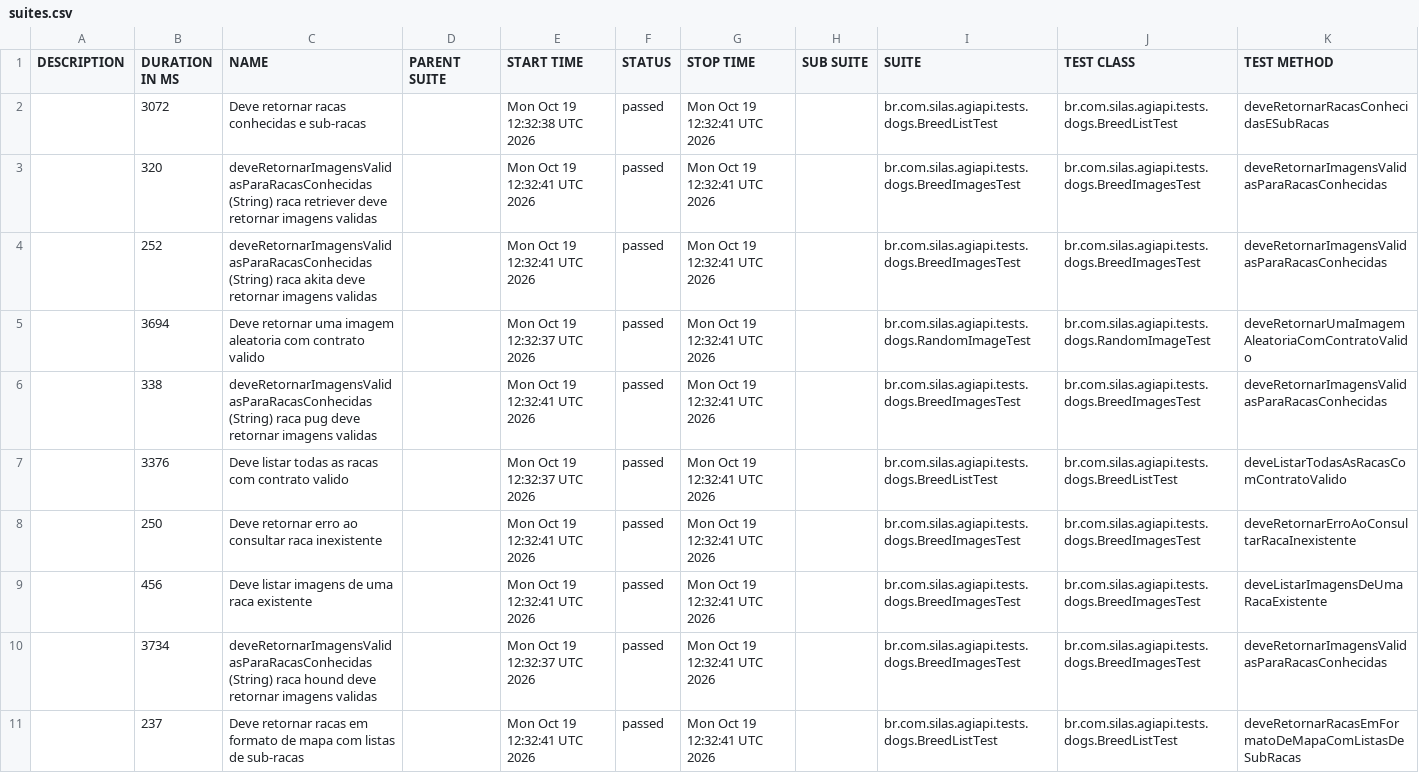
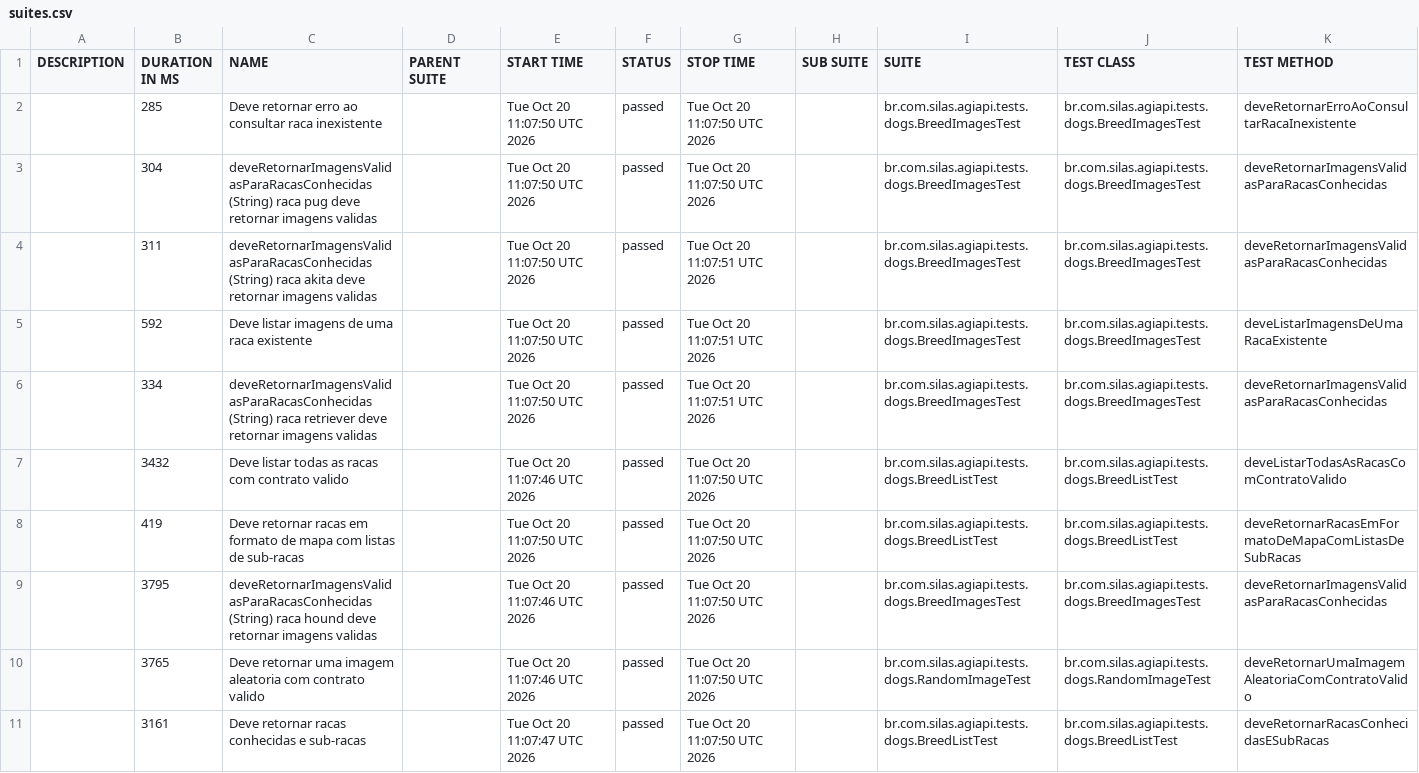
Before and after one commit to silasmarques/agi-api, a CSV file: data/suites.csv, drawn as a sheet; removed rows and columns are numbered as before the commit, all else as after; the diff names each change by its address in the sheet, - before the commit and + after, or states it on an @@ line.

```diff
--- a/data/suites.csv
+++ b/data/suites.csv
-row 2:  | 3072 | Deve retornar racas conhecidas e sub-racas |  | Mon Oct 19 12:32:38 UTC 2026 | passed | Mon Oct 19 12:32:41 UTC 2026 |  | br.com.silas.agiapi.tests.dogs.BreedListTest | br.com.silas.agiapi.tests.dogs.BreedListTest | deveRetornarRacasConhecidasESubRacas
+row 2:  | 285 | Deve retornar erro ao consultar raca inexistente |  | Tue Oct 20 11:07:50 UTC 2026 | passed | Tue Oct 20 11:07:50 UTC 2026 |  | br.com.silas.agiapi.tests.dogs.BreedImagesTest | br.com.silas.agiapi.tests.dogs.BreedImagesTest | deveRetornarErroAoConsultarRacaInexistente
-B3 (DURATION IN MS): 320
+B3 (DURATION IN MS): 304
-C3 (NAME): …(String) raca retriever deve retornar…
+C3 (NAME): …(String) raca pug deve retornar…
-E3:E4 (START TIME): Mon Oct 19 12:32:41 UTC 2026
+E3:E4 (START TIME): Tue Oct 20 11:07:50 UTC 2026
-G3 (STOP TIME): Mon Oct 19 12:32:41 UTC 2026
+G3 (STOP TIME): Tue Oct 20 11:07:50 UTC 2026
-B4 (DURATION IN MS): 252
+B4 (DURATION IN MS): 311
-G4 (STOP TIME): Mon Oct 19 12:32:41 UTC 2026
+G4 (STOP TIME): Tue Oct 20 11:07:51 UTC 2026
-row 5:  | 3694 | Deve retornar uma imagem aleatoria com contrato valido |  | Mon Oct 19 12:32:37 UTC 2026 | passed | Mon Oct 19 12:32:41 UTC 2026 |  | br.com.silas.agiapi.tests.dogs.RandomImageTest | br.com.silas.agiapi.tests.dogs.RandomImageTest | deveRetornarUmaImagemAleatoriaComContratoValido
+row 5:  | 592 | Deve listar imagens de uma raca existente |  | Tue Oct 20 11:07:50 UTC 2026 | passed | Tue Oct 20 11:07:51 UTC 2026 |  | br.com.silas.agiapi.tests.dogs.BreedImagesTest | br.com.silas.agiapi.tests.dogs.BreedImagesTest | deveListarImagensDeUmaRacaExistente
-B6 (DURATION IN MS): 338
+B6 (DURATION IN MS): 334
-C6 (NAME): …(String) raca pug deve retornar…
+C6 (NAME): …(String) raca retriever deve retornar…
-E6 (START TIME): Mon Oct 19 12:32:41 UTC 2026
+E6 (START TIME): Tue Oct 20 11:07:50 UTC 2026
-G6 (STOP TIME): Mon Oct 19 12:32:41 UTC 2026
+G6 (STOP TIME): Tue Oct 20 11:07:51 UTC 2026
-B7 (DURATION IN MS): 3376
+B7 (DURATION IN MS): 3432
-E7 (START TIME): Mon Oct 19 12:32:37 UTC 2026
+E7 (START TIME): Tue Oct 20 11:07:46 UTC 2026
-G7 (STOP TIME): Mon Oct 19 12:32:41 UTC 2026
+G7 (STOP TIME): Tue Oct 20 11:07:50 UTC 2026
-row 8:  | 250 | Deve retornar erro ao consultar raca inexistente |  | Mon Oct 19 12:32:41 UTC 2026 | passed | Mon Oct 19 12:32:41 UTC 2026 |  | br.com.silas.agiapi.tests.dogs.BreedImagesTest | br.com.silas.agiapi.tests.dogs.BreedImagesTest | deveRetornarErroAoConsultarRacaInexistente
-row 9:  | 456 | Deve listar imagens de uma raca existente |  | Mon Oct 19 12:32:41 UTC 2026 | passed | Mon Oct 19 12:32:41 UTC 2026 |  | br.com.silas.agiapi.tests.dogs.BreedImagesTest | br.com.silas.agiapi.tests.dogs.BreedImagesTest | deveListarImagensDeUmaRacaExistente
+row 8:  | 419 | Deve retornar racas em formato de mapa com listas de sub-racas |  | Tue Oct 20 11:07:50 UTC 2026 | passed | Tue Oct 20 11:07:50 UTC 2026 |  | br.com.silas.agiapi.tests.dogs.BreedListTest | br.com.silas.agiapi.tests.dogs.BreedListTest | deveRetornarRacasEmFormatoDeMapaComListasDeSubRacas
-B9 (DURATION IN MS): 3734
+B9 (DURATION IN MS): 3795
-E9 (START TIME): Mon Oct 19 12:32:37 UTC 2026
+E9 (START TIME): Tue Oct 20 11:07:46 UTC 2026
-G9 (STOP TIME): Mon Oct 19 12:32:41 UTC 2026
+G9 (STOP TIME): Tue Oct 20 11:07:50 UTC 2026
+row 10:  | 3765 | Deve retornar uma imagem aleatoria com contrato valido |  | Tue Oct 20 11:07:46 UTC 2026 | passed | Tue Oct 20 11:07:50 UTC 2026 |  | br.com.silas.agiapi.tests.dogs.RandomImageTest | br.com.silas.agiapi.tests.dogs.RandomImageTest | deveRetornarUmaImagemAleatoriaComContratoValido
-B11 (DURATION IN MS): 237
+B11 (DURATION IN MS): 3161
-C11 (NAME): …retornar racas em formato de mapa com listas de sub-racas
+C11 (NAME): …retornar racas conhecidas e sub-racas
-E11 (START TIME): Mon Oct 19 12:32:41 UTC 2026
+E11 (START TIME): Tue Oct 20 11:07:47 UTC 2026
-G11 (STOP TIME): Mon Oct 19 12:32:41 UTC 2026
+G11 (STOP TIME): Tue Oct 20 11:07:50 UTC 2026
-K11 (TEST METHOD): deveRetornarRacasEmFormatoDeMapaComListasDeSubRacas
+K11 (TEST METHOD): deveRetornarRacasConhecidasESubRacas
```
Also changed, not shown: 55 other files.
